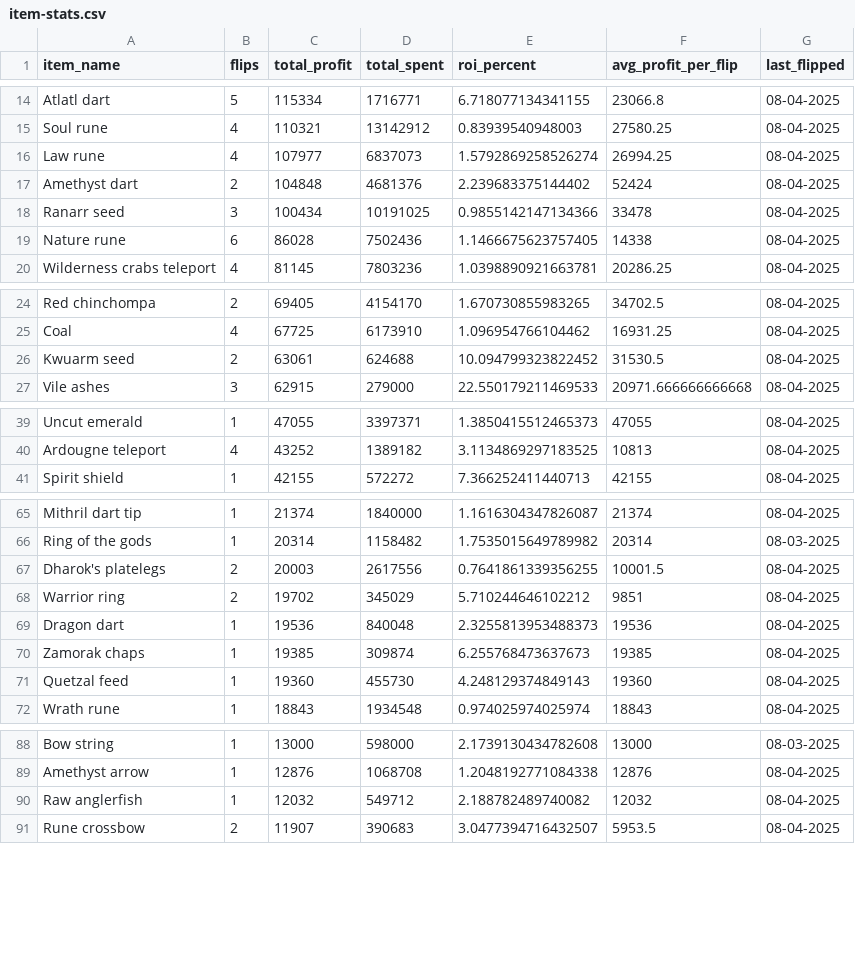
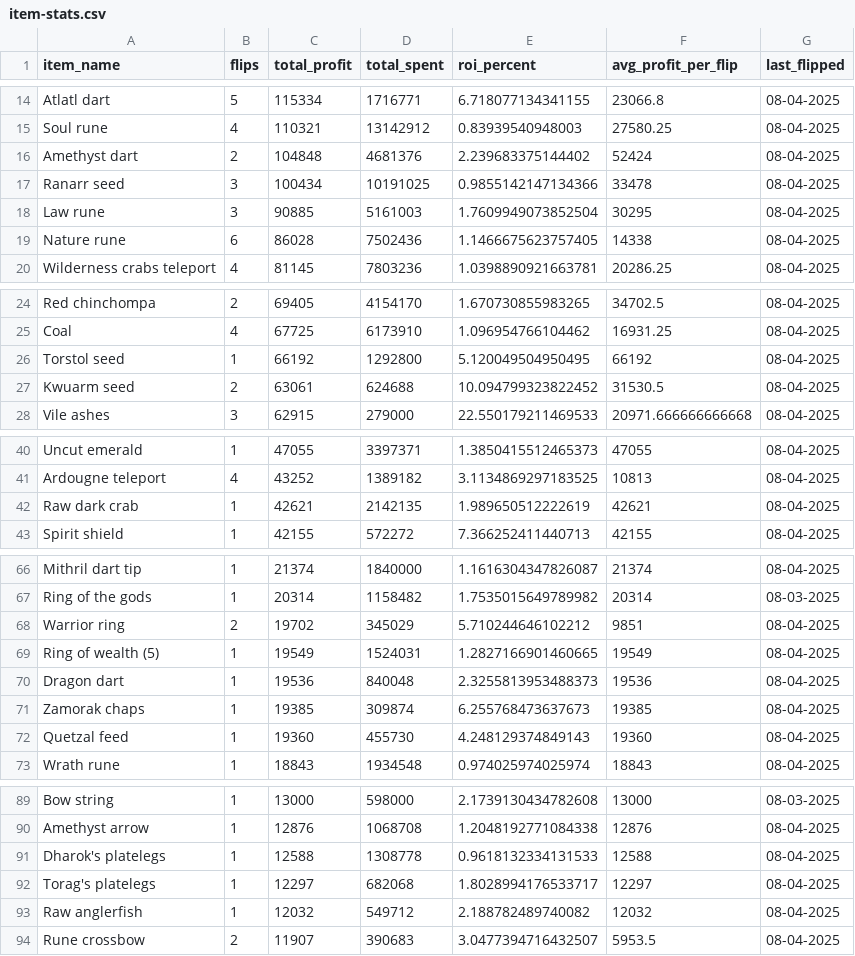
Before and after one commit to 1000tomax/OSRS-Flip-Tracker-Combined, a CSV file: public/data/item-stats.csv, drawn as a sheet; only a part is shown, gaps mark what is left out; removed rows and columns are numbered as before the commit, all else as after; the diff covers the shown part only; the diff names each change by its address in the sheet, - before the commit and + after, or states it on an @@ line.

Commit message:
📊 Auto-update flip data @ 08-04-2025 20:39

```diff
--- a/public/data/item-stats.csv
+++ b/public/data/item-stats.csv
-row 16: Law rune | 4 | 107977 | 6837073 | 1.5792869258526274 | 26994.25 | 08-04-2025
+row 18: Law rune | 3 | 90885 | 5161003 | 1.7609949073852504 | 30295 | 08-04-2025
+row 26: Torstol seed | 1 | 66192 | 1292800 | 5.120049504950495 | 66192 | 08-04-2025
+row 42: Raw dark crab | 1 | 42621 | 2142135 | 1.989650512222619 | 42621 | 08-04-2025
-row 67: Dharok's platelegs | 2 | 20003 | 2617556 | 0.7641861339356255 | 10001.5 | 08-04-2025
+row 69: Ring of wealth (5) | 1 | 19549 | 1524031 | 1.2827166901460665 | 19549 | 08-04-2025
+row 91: Dharok's platelegs | 1 | 12588 | 1308778 | 0.9618132334131533 | 12588 | 08-04-2025
+row 92: Torag's platelegs | 1 | 12297 | 682068 | 1.8028994176533717 | 12297 | 08-04-2025
```
Also changed, not shown: 1 removed row elsewhere in this file, 2 other files.
